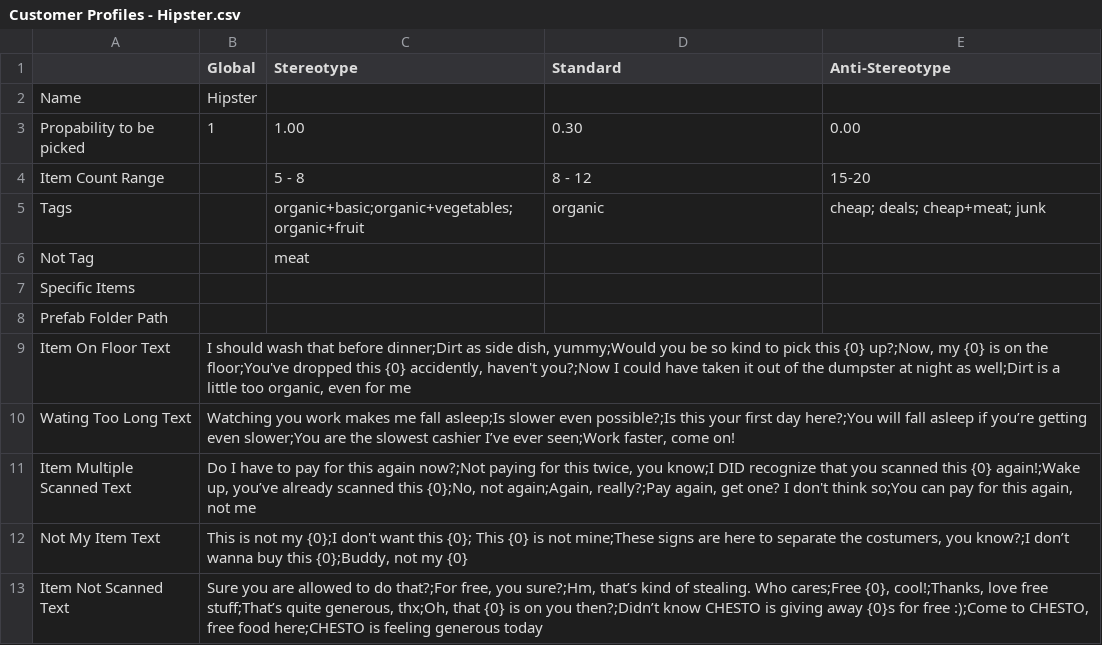
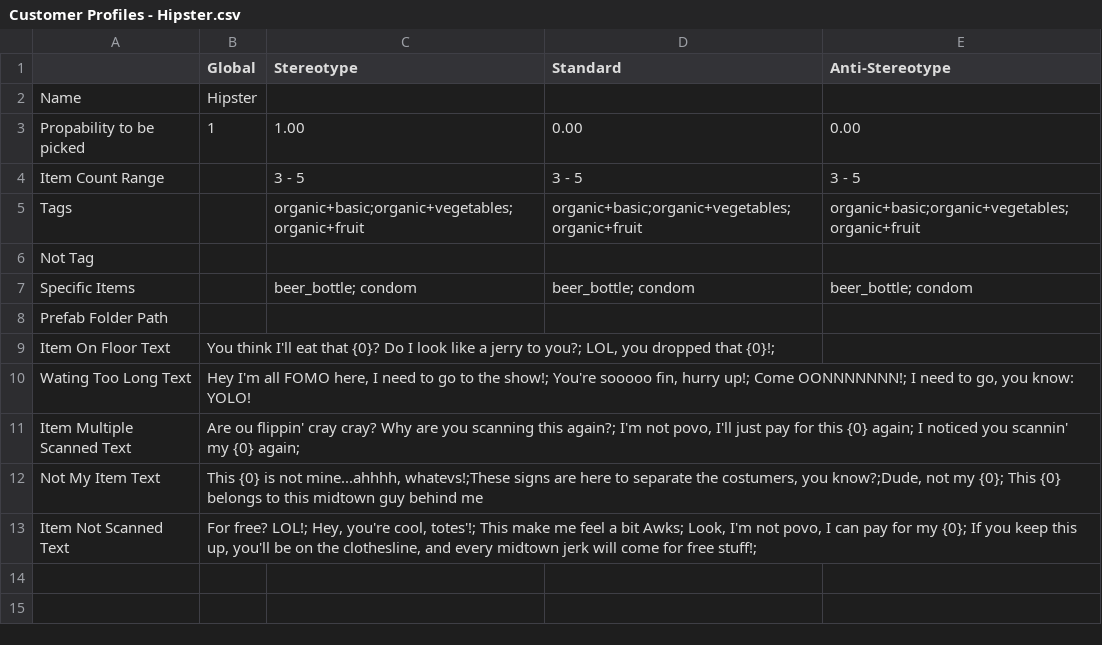
Before and after one commit to josefwho/Till, a CSV file: Assets/Resources/Spreadsheets/CustomerProfiles/Customer Profiles - Hipster.csv, drawn as a sheet.

```diff
--- a/Assets/Resources/Spreadsheets/CustomerProfiles/Customer Profiles - Hipster.csv
+++ b/Assets/Resources/Spreadsheets/CustomerProfiles/Customer Profiles - Hipster.csv
@@ -2,12 +2,12 @@
 Name,Hipster,,,
-Propability to be picked,1,1.00,0.30,0.00
-Item Count Range,,5 - 8,8 - 12,15-20
-Tags,,organic+basic;organic+vegetables;organic+fruit,organic,cheap; deals; cheap+meat; junk
-Not Tag,,meat,,
-Specific Items,,,,
+Propability to be picked,1,1.00,0.00,0.00
+Item Count Range,,3 - 5,3 - 5,3 - 5
+Tags,,organic+basic;organic+vegetables;organic+fruit,organic+basic;organic+vegetables;organic+fruit,organic+basic;organic+vegetables;organic+fruit
+Not Tag,,,,
+Specific Items,,beer_bottle; condom,beer_bottle; condom,beer_bottle; condom
 Prefab Folder Path,,,,
-Item On Floor Text,"I should wash that before dinner;Dirt as side dish, yummy;Would you be so kind to pick this {0} up?;Now, my {0} is on the floor;You've dropped this {0} accidently, haven't you?;Now I could have taken it out of the dumpster at night as well;Dirt is a little too organic, even for me",,,
-Wating Too Long Text,"Watching you work makes me fall asleep;Is slower even possible?;Is this your first day here?;You will fall asleep if you’re getting even slower;You are the slowest cashier I’ve ever seen;Work faster, come on!",,,
-Item Multiple Scanned Text,"Do I have to pay for this again now?;Not paying for this twice, you know;I DID recognize that you scanned this {0} again!;Wake up, you’ve already scanned this {0};No, not again;Again, really?;Pay again, get one? I don't think so;You can pay for this again, not me",,,
-Not My Item Text,"This is not my {0};I don't want this {0}; This {0} is not mine;These signs are here to separate the costumers, you know?;I don’t wanna buy this {0};Buddy, not my {0}",,,
-Item Not Scanned Text,"Sure you are allowed to do that?;For free, you sure?;Hm, that’s kind of stealing. Who cares;Free {0}, cool!;Thanks, love free stuff;That’s quite generous, thx;Oh, that {0} is on you then?;Didn’t know CHESTO is giving away {0}s for free :);Come to CHESTO, free food here;CHESTO is feeling generous today",,,
+Item On Floor Text,"You think I'll eat that {0}? Do I look like a jerry to you?; LOL, you dropped that {0}!;",,,
+Wating Too Long Text,"Hey I'm all FOMO here, I need to go to the show!; You're sooooo fin, hurry up!; Come OONNNNNNN!; I need to go, you know: YOLO!",,,
+Item Multiple Scanned Text,"Are ou flippin' cray cray? Why are you scanning this again?; I'm not povo, I'll just pay for this {0} again; I noticed you scannin' my {0} again;",,,
+Not My Item Text,"This {0} is not mine...ahhhh, whatevs!;These signs are here to separate the costumers, you know?;Dude, not my {0}; This {0} belongs to this midtown guy behind me",,,
+Item Not Scanned Text,"For free? LOL!; Hey, you're cool, totes'!; This make me feel a bit Awks; Look, I'm not povo, I can pay for my {0}; If you keep this up, you'll be on the clothesline, and every midtown jerk will come for free stuff!;",,,
```
Also changed, not shown: Assets/Resources/Spreadsheets/CustomerProfiles/Customer Profiles - Business.csv, Assets/Resources/Spreadsheets/CustomerProfiles/Customer Profiles - Janitor.csv, 1 other file.
